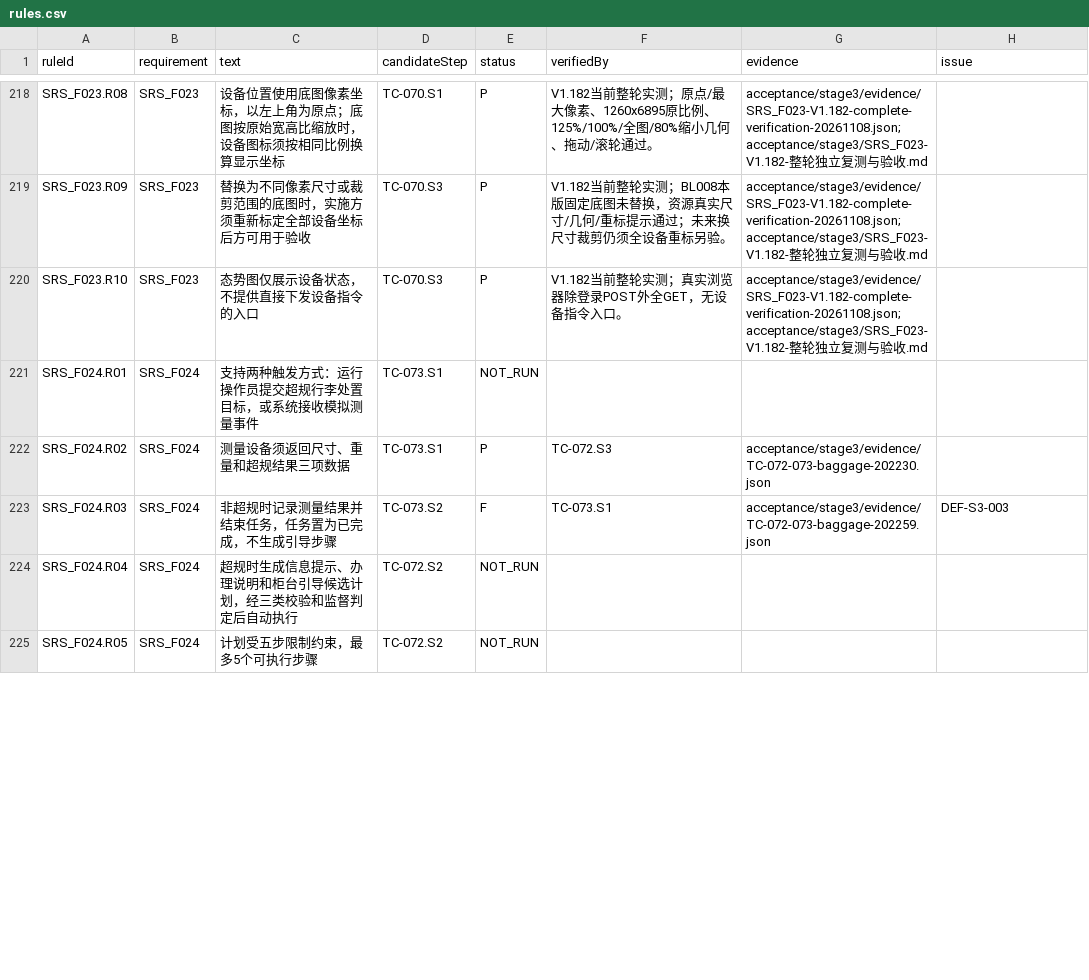
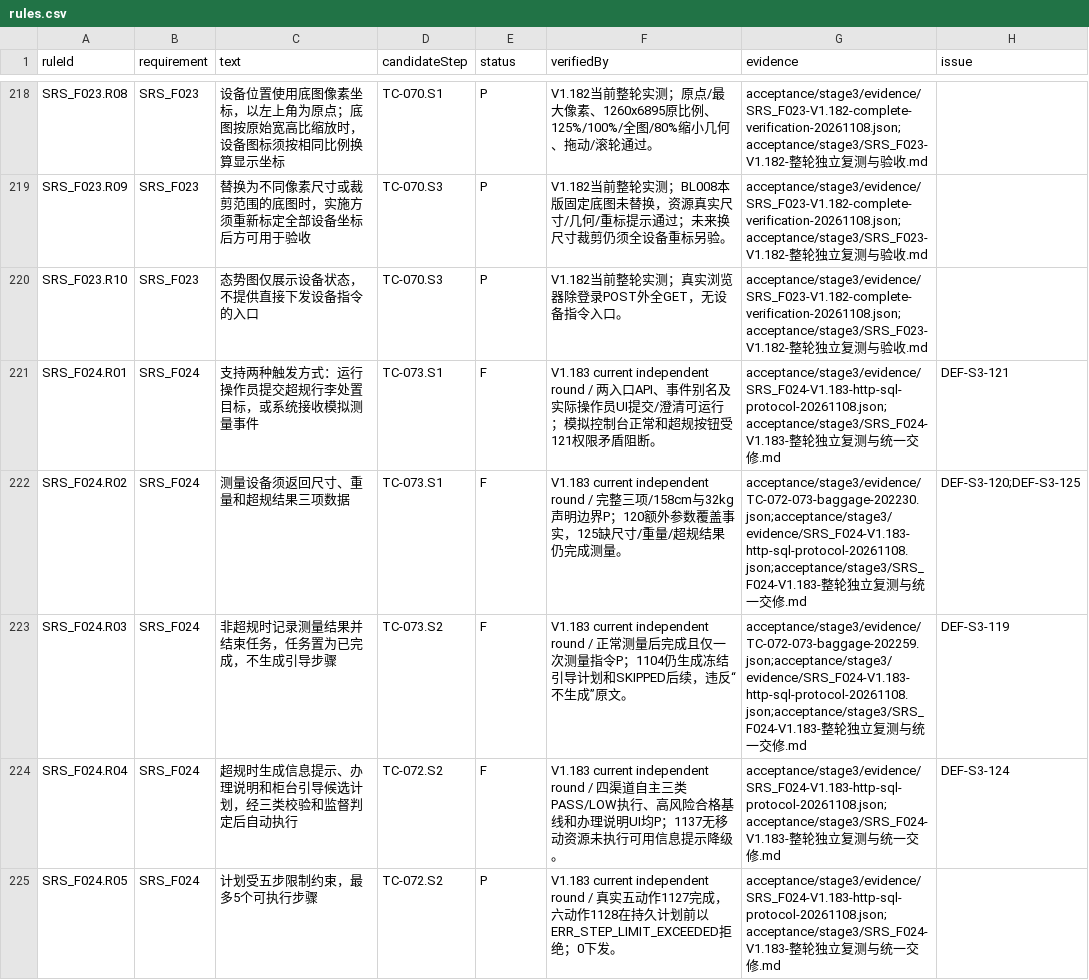
Before and after one commit to steedcy/TP-main, a CSV file: acceptance/stage3/rules.csv, drawn as a sheet; only a part is shown, gaps mark what is left out; the diff covers the shown part only.

```diff
--- a/acceptance/stage3/rules.csv
+++ b/acceptance/stage3/rules.csv
@@ -220,6 +220,6 @@ SRS_F023.R09,SRS_F023,替换为不同像素尺寸或裁剪范围的底图时，
 SRS_F023.R10,SRS_F023,态势图仅展示设备状态，不提供直接下发设备指令的入口,TC-070.S3,P,V1.182当前整轮实测；真实浏览器除登录POST外全GET，无设备指令入口。,acceptance/stage3/evidence/SRS_F023-V1.182-complete-verification-20261108.json;acceptance/stage3/SRS_F023-V1.182-整轮独立复测与验收.md,
-SRS_F024.R01,SRS_F024,支持两种触发方式：运行操作员提交超规行李处置目标，或系统接收模拟测量事件,TC-073.S1,NOT_RUN,,,
-SRS_F024.R02,SRS_F024,测量设备须返回尺寸、重量和超规结果三项数据,TC-073.S1,P,TC-072.S3,acceptance/stage3/evidence/TC-072-073-baggage-202230.json,
-SRS_F024.R03,SRS_F024,非超规时记录测量结果并结束任务，任务置为已完成，不生成引导步骤,TC-073.S2,F,TC-073.S1,acceptance/stage3/evidence/TC-072-073-baggage-202259.json,DEF-S3-003
-SRS_F024.R04,SRS_F024,超规时生成信息提示、办理说明和柜台引导候选计划，经三类校验和监督判定后自动执行,TC-072.S2,NOT_RUN,,,
-SRS_F024.R05,SRS_F024,计划受五步限制约束，最多5个可执行步骤,TC-072.S2,NOT_RUN,,,
+SRS_F024.R01,SRS_F024,支持两种触发方式：运行操作员提交超规行李处置目标，或系统接收模拟测量事件,TC-073.S1,F,V1.183 current independent round / 两入口API、事件别名及实际操作员UI提交/澄清可运行；模拟控制台正常和超规按钮受121权限矛盾阻断。,acceptance/stage3/evidence/SRS_F024-V1.183-http-sql-protocol-20261108.json;acceptance/stage3/SRS_F024-V1.183-整轮独立复测与统一交修.md,DEF-S3-121
+SRS_F024.R02,SRS_F024,测量设备须返回尺寸、重量和超规结果三项数据,TC-073.S1,F,V1.183 current independent round / 完整三项/158cm与32kg声明边界P；120额外参数覆盖事实，125缺尺寸/重量/超规结果仍完成测量。,acceptance/stage3/evidence/TC-072-073-baggage-202230.json;acceptance/stage3/evidence/SRS_F024-V1.183-http-sql-protocol-20261108.json;acceptance/stage3/SRS_F024-V1.183-整轮独立复测与统一交修.md,DEF-S3-120;DEF-S3-125
+SRS_F024.R03,SRS_F024,非超规时记录测量结果并结束任务，任务置为已完成，不生成引导步骤,TC-073.S2,F,V1.183 current independent round / 正常测量后完成且仅一次测量指令P；1104仍生成冻结引导计划和SKIPPED后续，违反“不生成”原文。,acceptance/stage3/evidence/TC-072-073-baggage-202259.json;acceptance/stage3/evidence/SRS_F024-V1.183-http-sql-protocol-20261108.json;acceptance/stage3/SRS_F024-V1.183-整轮独立复测与统一交修.md,DEF-S3-119
+SRS_F024.R04,SRS_F024,超规时生成信息提示、办理说明和柜台引导候选计划，经三类校验和监督判定后自动执行,TC-072.S2,F,V1.183 current independent round / 四渠道自主三类PASS/LOW执行、高风险合格基线和办理说明UI均P；1137无移动资源未执行可用信息提示降级。,acceptance/stage3/evidence/SRS_F024-V1.183-http-sql-protocol-20261108.json;acceptance/stage3/SRS_F024-V1.183-整轮独立复测与统一交修.md,DEF-S3-124
+SRS_F024.R05,SRS_F024,计划受五步限制约束，最多5个可执行步骤,TC-072.S2,P,V1.183 current independent round / 真实五动作1127完成，六动作1128在持久计划前以ERR_STEP_LIMIT_EXCEEDED拒绝；0下发。,acceptance/stage3/evidence/SRS_F024-V1.183-http-sql-protocol-20261108.json;acceptance/stage3/SRS_F024-V1.183-整轮独立复测与统一交修.md,
```
Also changed, not shown: 12 edited cells elsewhere in this file, acceptance/stage3/steps.csv, 40 other files.
